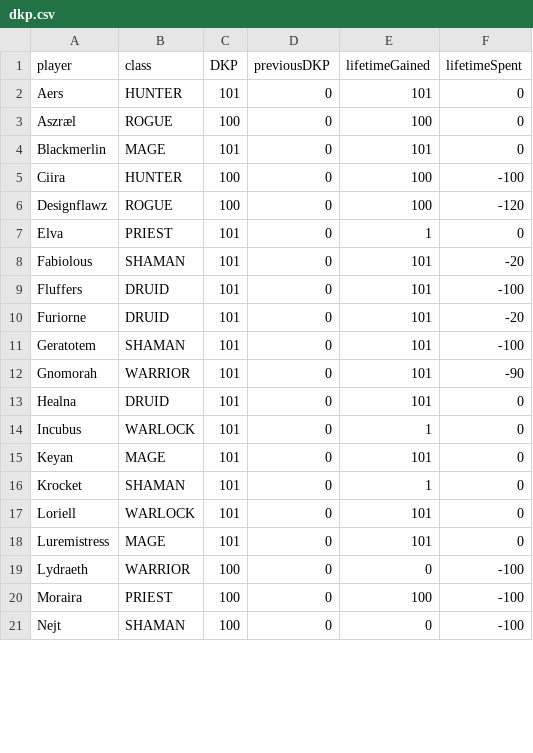
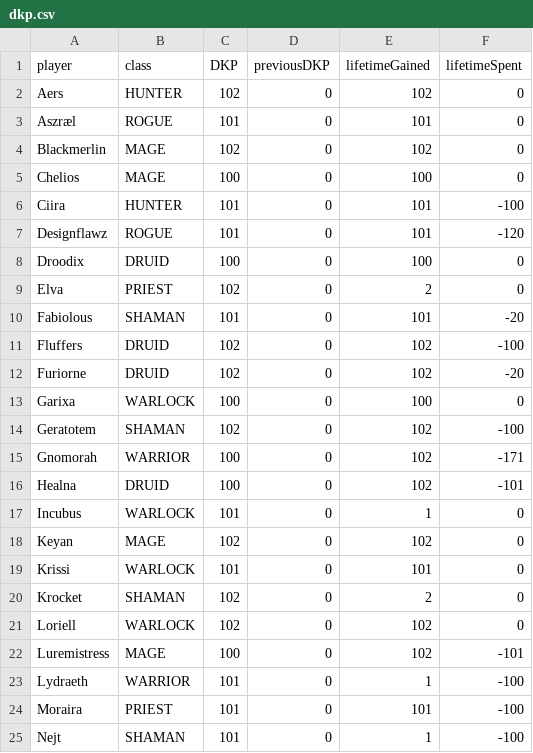
Before and after one commit to knoxz/knoxz.github.io, a CSV file: dkp.csv, drawn as a sheet; only a part is shown; the diff covers the shown part only.

```diff
--- a/dkp.csv
+++ b/dkp.csv
@@ -1,21 +1,25 @@
 player,class,DKP,previousDKP,lifetimeGained,lifetimeSpent
-Aers,HUNTER,101,0,101,0
-Aszræl,ROGUE,100,0,100,0
-Blackmerlin,MAGE,101,0,101,0
-Ciira,HUNTER,100,0,100,-100
-Designflawz,ROGUE,100,0,100,-120
-Elva,PRIEST,101,0,1,0
+Aers,HUNTER,102,0,102,0
+Aszræl,ROGUE,101,0,101,0
+Blackmerlin,MAGE,102,0,102,0
+Chelios,MAGE,100,0,100,0
+Ciira,HUNTER,101,0,101,-100
+Designflawz,ROGUE,101,0,101,-120
+Droodix,DRUID,100,0,100,0
+Elva,PRIEST,102,0,2,0
 Fabiolous,SHAMAN,101,0,101,-20
-Fluffers,DRUID,101,0,101,-100
-Furiorne,DRUID,101,0,101,-20
-Geratotem,SHAMAN,101,0,101,-100
-Gnomorah,WARRIOR,101,0,101,-90
-Healna,DRUID,101,0,101,0
+Fluffers,DRUID,102,0,102,-100
+Furiorne,DRUID,102,0,102,-20
+Garixa,WARLOCK,100,0,100,0
+Geratotem,SHAMAN,102,0,102,-100
+Gnomorah,WARRIOR,100,0,102,-171
+Healna,DRUID,100,0,102,-101
 Incubus,WARLOCK,101,0,1,0
-Keyan,MAGE,101,0,101,0
-Krocket,SHAMAN,101,0,1,0
-Loriell,WARLOCK,101,0,101,0
-Luremistress,MAGE,101,0,101,0
-Lydraeth,WARRIOR,100,0,0,-100
-Moraira,PRIEST,100,0,100,-100
-Nejt,SHAMAN,100,0,0,-100
+Keyan,MAGE,102,0,102,0
+Krissi,WARLOCK,101,0,101,0
+Krocket,SHAMAN,102,0,2,0
+Loriell,WARLOCK,102,0,102,0
+Luremistress,MAGE,100,0,102,-101
+Lydraeth,WARRIOR,101,0,1,-100
+Moraira,PRIEST,101,0,101,-100
+Nejt,SHAMAN,101,0,1,-100
```
Also changed, not shown: 1 removed row and 18 edited cells elsewhere in this file, dkp_history.csv, loot_history.csv.
